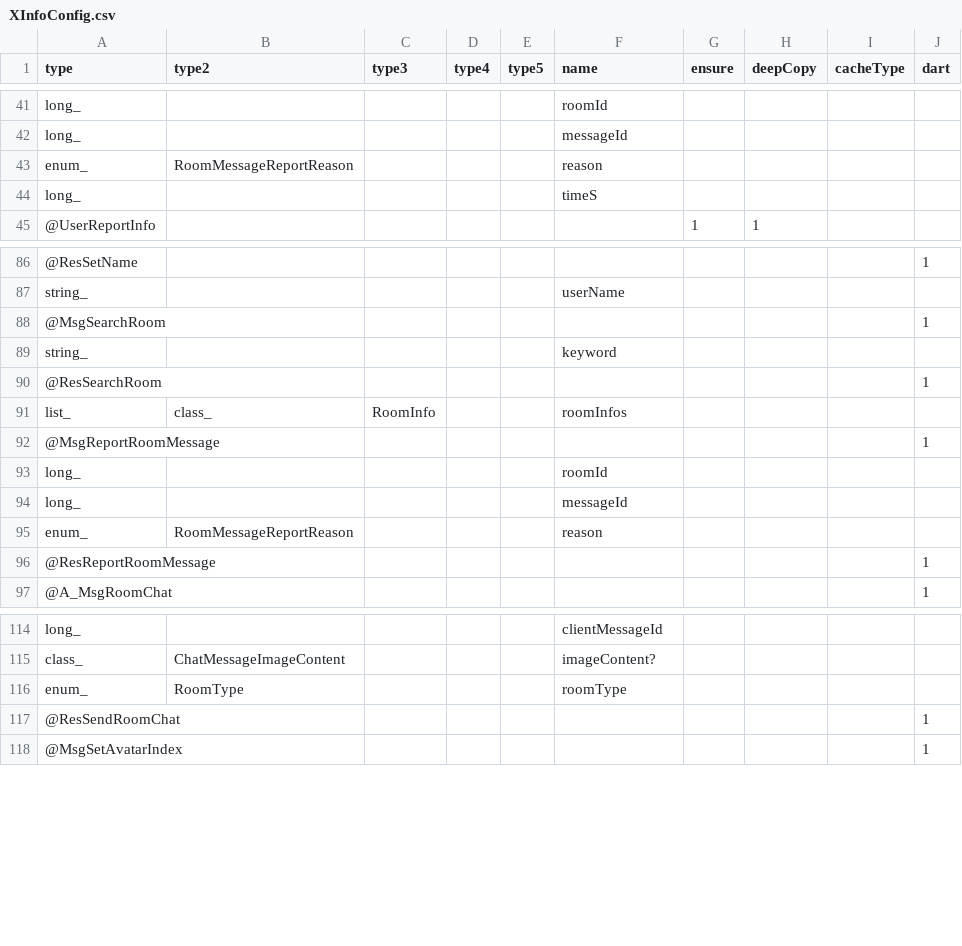
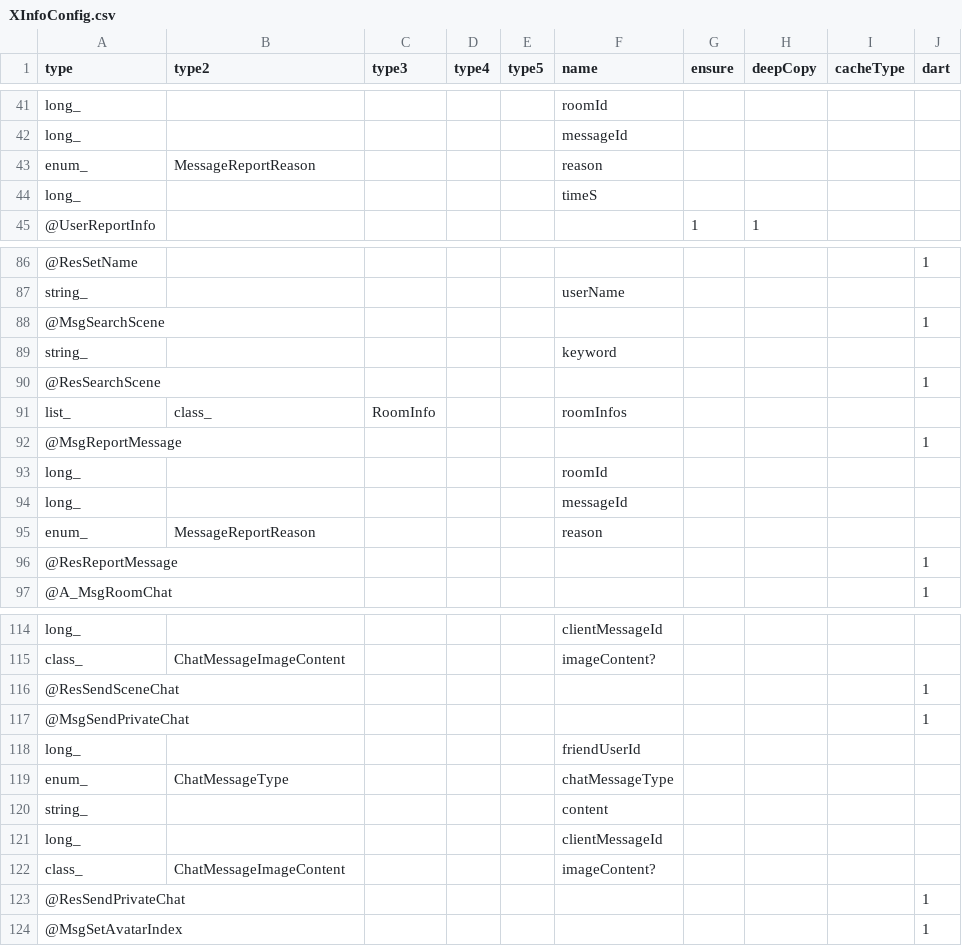
Before and after one commit to qcwgithub/server_f, a CSV file: CodeGen/XInfoConfig.csv, drawn as a sheet; only a part is shown, gaps mark what is left out; addresses are those after the commit; the diff covers the shown part only; the diff names each change by its address in the sheet, - before the commit and + after, or states it on an @@ line.

Commit message:
rename room -> scene

```diff
--- a/CodeGen/XInfoConfig.csv
+++ b/CodeGen/XInfoConfig.csv
-B43 (type2): RoomMessageReportReason
+B43 (type2): MessageReportReason
-A88 (type): @MsgSearchRoom
+A88 (type): @MsgSearchScene
-A90 (type): @ResSearchRoom
+A90 (type): @ResSearchScene
-A92 (type): @MsgReportRoomMessage
+A92 (type): @MsgReportMessage
-B95 (type2): RoomMessageReportReason
+B95 (type2): MessageReportReason
-A96 (type): @ResReportRoomMessage
+A96 (type): @ResReportMessage
+row 116: @ResSendSceneChat |  |  |  |  |  |  |  |  | 1
+row 117: @MsgSendPrivateChat |  |  |  |  |  |  |  |  | 1
+row 118: long_ |  |  |  |  | friendUserId
-B119 (type2): RoomType
+B119 (type2): ChatMessageType
-F119 (name): roomType
+F119 (name): chatMessageType
+row 120: string_ |  |  |  |  | content
+row 121: long_ |  |  |  |  | clientMessageId
+row 122: class_ | ChatMessageImageContent |  |  |  | imageContent?
-A123 (type): @ResSendRoomChat
+A123 (type): @ResSendPrivateChat
```
Also changed, not shown: 9 edited cells elsewhere in this file, CodeGen/EnumConfig.csv, CodeGen/MessageTypeConfig.csv, 48 other files.
